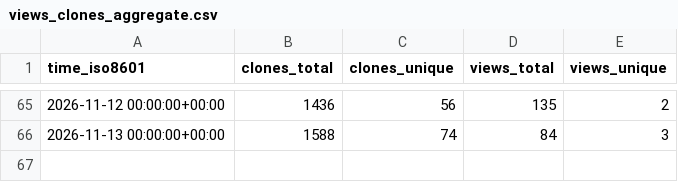
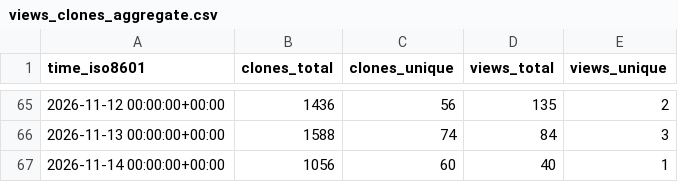
Before and after one commit to areatu/SonoForge, a CSV file: areatu/SonoForge/ghrs-data/views_clones_aggregate.csv, drawn as a sheet; only a part is shown, gaps mark what is left out.

```diff
--- a/areatu/SonoForge/ghrs-data/views_clones_aggregate.csv
+++ b/areatu/SonoForge/ghrs-data/views_clones_aggregate.csv
@@ -66 +66,2 @@ time_iso8601,clones_total,clones_unique,views_total,views_unique
 2026-11-13 00:00:00+00:00,1588,74,84,3
+2026-11-14 00:00:00+00:00,1056,60,40,1
```
Also changed, not shown: 1 other file.
